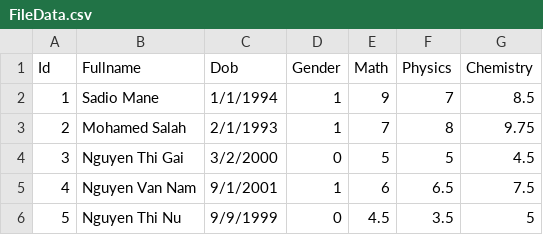
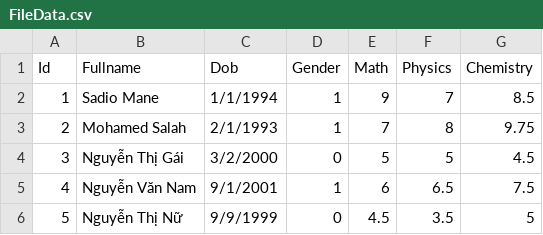
Before and after one commit to duongnguyen1994/Module2, a CSV file: bai15/BaiTapCSV/Data/FileData.csv, drawn as a sheet.

```diff
--- a/bai15/BaiTapCSV/Data/FileData.csv
+++ b/bai15/BaiTapCSV/Data/FileData.csv
@@ -3,4 +3,4 @@ Id,Fullname,Dob,Gender,Math,Physics,Chemistry
 2,Mohamed Salah,2/1/1993,1,7,8,9.75
-3,Nguyen Thi Gai,3/2/2000,0,5,5,4.5
-4,Nguyen Van Nam,9/1/2001,1,6,6.5,7.5
-5,Nguyen Thi Nu,9/9/1999,0,4.5,3.5,5
+3,Nguyễn Thị Gái,3/2/2000,0,5,5,4.5
+4,Nguyễn Văn Nam,9/1/2001,1,6,6.5,7.5
+5,Nguyễn Thị Nữ,9/9/1999,0,4.5,3.5,5
```
Also changed, not shown: bai15/BaiTapCSV/Data/Output.csv, 6 other files.
